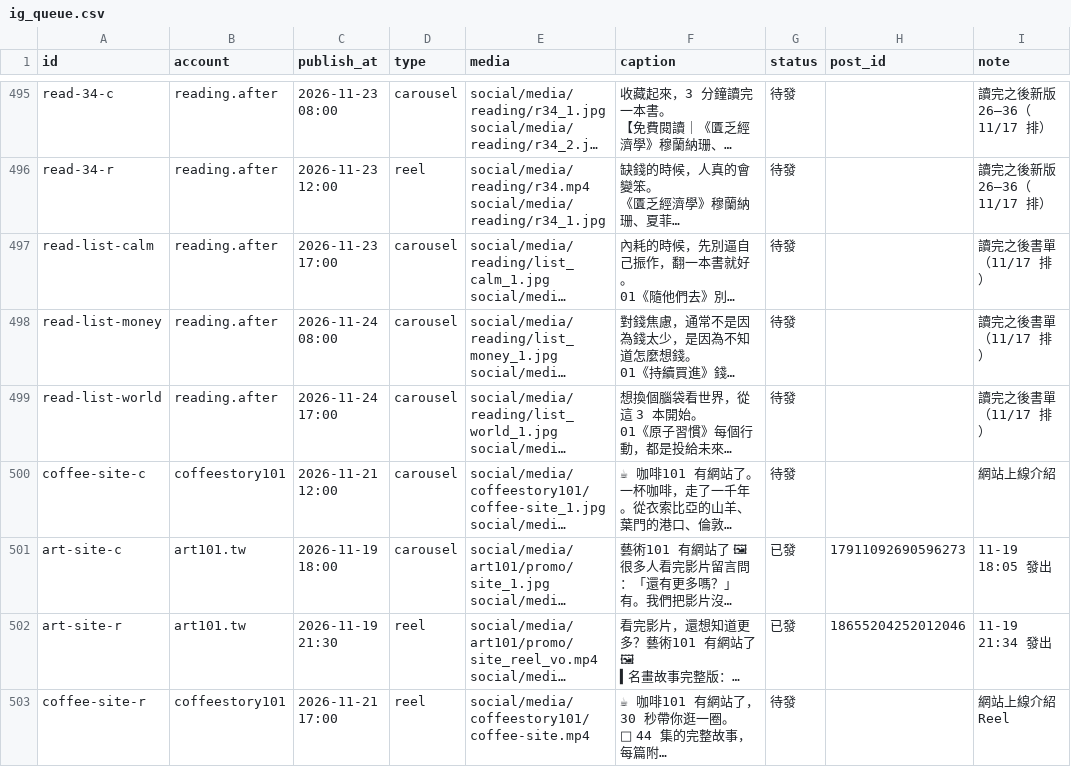
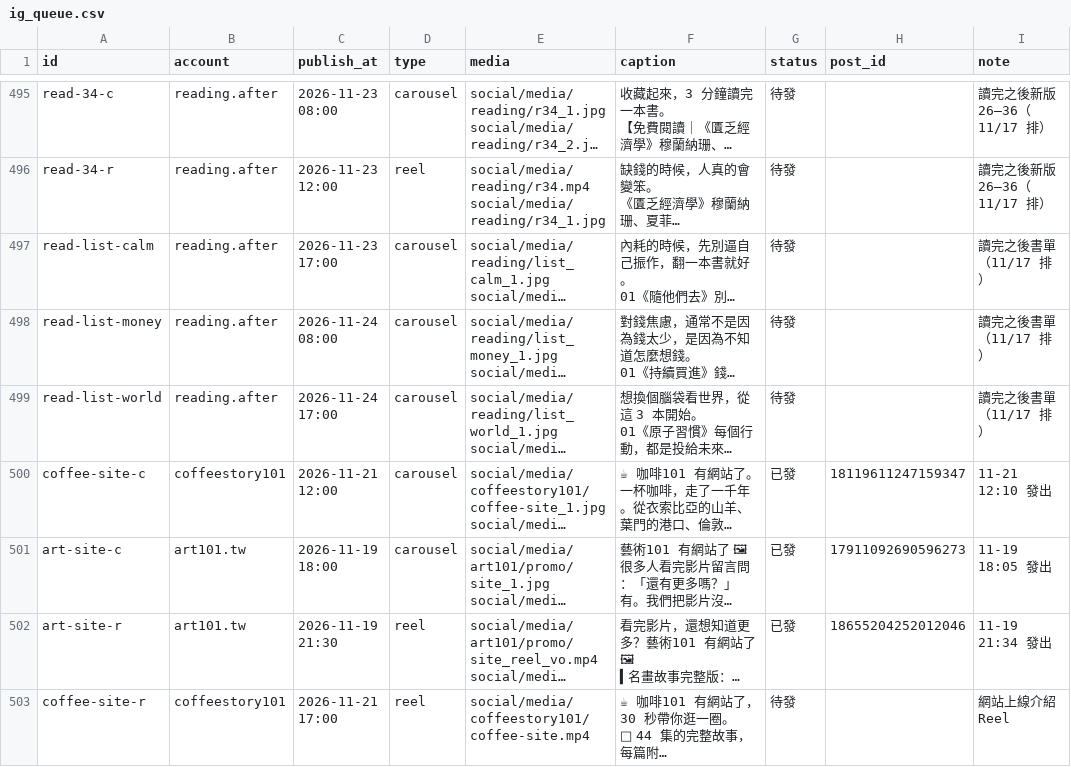
Before and after one commit to jay0916746661/jimframe-site, a CSV file: tools/meta-poster/ig_queue.csv, drawn as a sheet; only a part is shown, gaps mark what is left out; long unchanged cells end in …; the diff names each change by its address in the sheet, - before the commit and + after, or states it on an @@ line.

Commit message:
IG 發文結果 2026-11-21 04:10

```diff
--- a/tools/meta-poster/ig_queue.csv
+++ b/tools/meta-poster/ig_queue.csv
-G500 (status): 待發
+G500 (status): 已發
-H500 (post_id): (empty)
+H500 (post_id): 18119611247159347
-I500 (note): 網站上線介紹
+I500 (note): 11-21 12:10 發出
```
